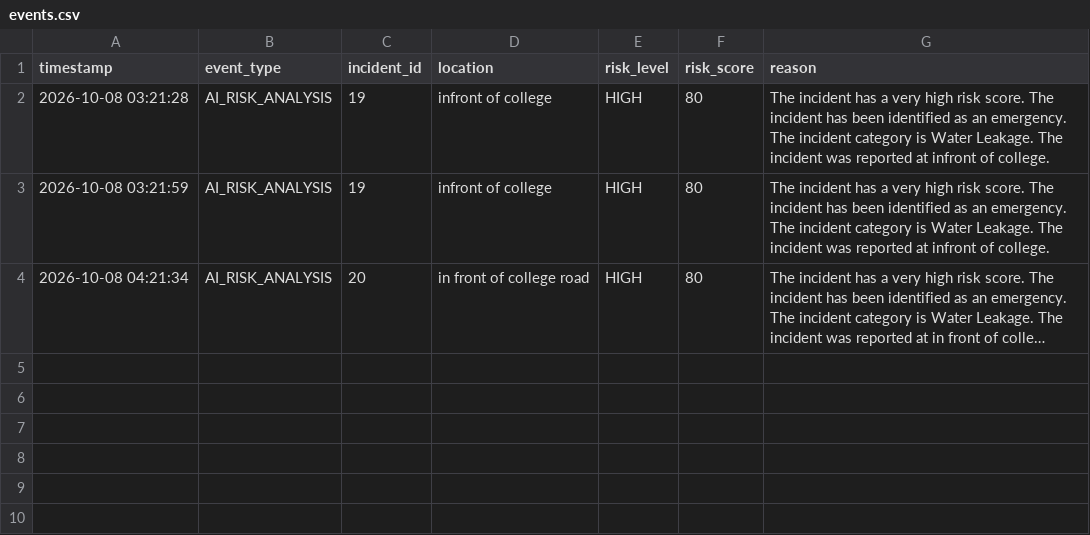
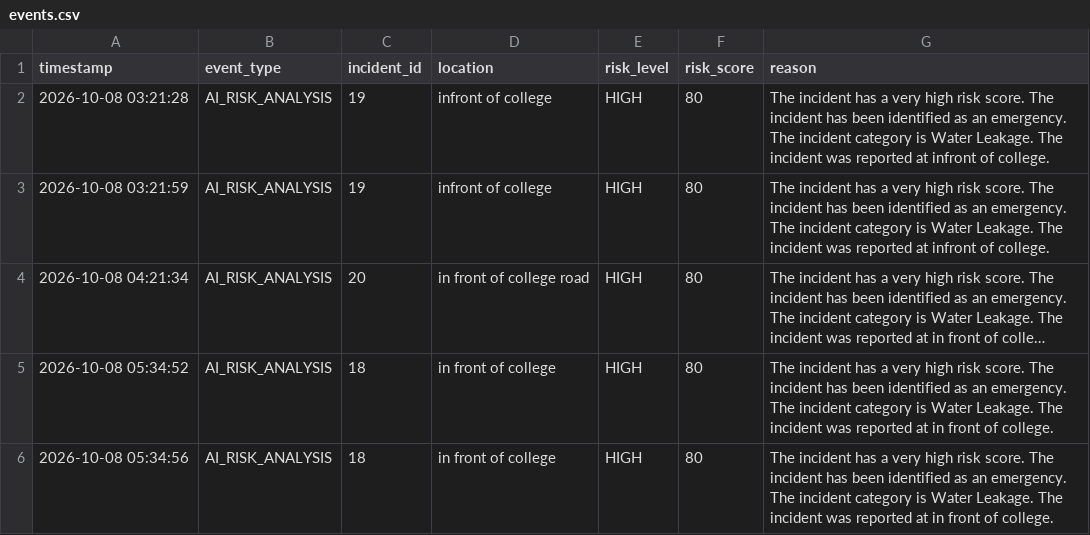
Before and after one commit to vkrathore551/CampusGuardian, a CSV file: events.csv, drawn as a sheet; long unchanged cells end in …; the diff names each change by its address in the sheet, - before the commit and + after, or states it on an @@ line.

```diff
--- a/events.csv
+++ b/events.csv
+row 5: 2026-10-08 05:34:52 | AI_RISK_ANALYSIS | 18 | in front of college | HIGH | 80 | The incident has a very high risk score. The incident has been identified as an emergency. The incident category is Water Leakage. The incident was reported at in front of college.
+row 6: 2026-10-08 05:34:56 | AI_RISK_ANALYSIS | 18 | in front of college | HIGH | 80 | The incident has a very high risk score. The incident has been identified as an emergency. The incident category is Water Leakage. The incident was reported at in front of college.
```
Also changed, not shown: 9 other files.
